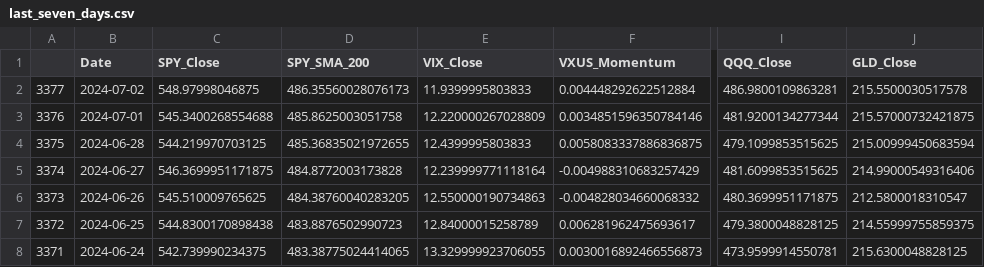
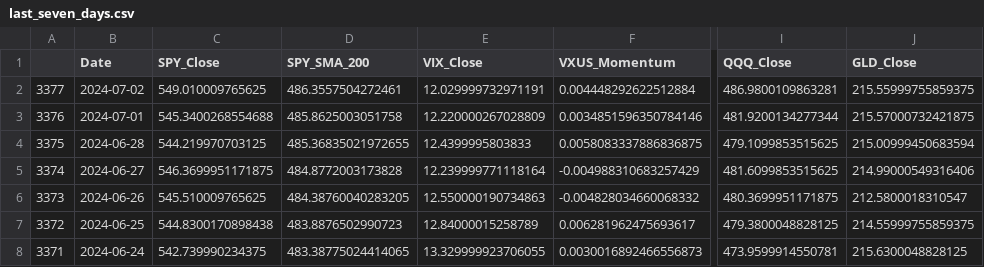
Before and after one commit to rbnyng/trend_alert, a CSV file: last_seven_days.csv, drawn as a sheet; only a part is shown, gaps mark what is left out; the diff names each change by its address in the sheet, - before the commit and + after, or states it on an @@ line.

```diff
--- a/last_seven_days.csv
+++ b/last_seven_days.csv
-C2 (SPY_Close): 548.97998046875
+C2 (SPY_Close): 549.010009765625
-D2 (SPY_SMA_200): 486.35560028076173
+D2 (SPY_SMA_200): 486.3557504272461
-E2 (VIX_Close): 11.9399995803833
+E2 (VIX_Close): 12.029999732971191
-J2 (GLD_Close): 215.5500030517578
+J2 (GLD_Close): 215.55999755859375
```
